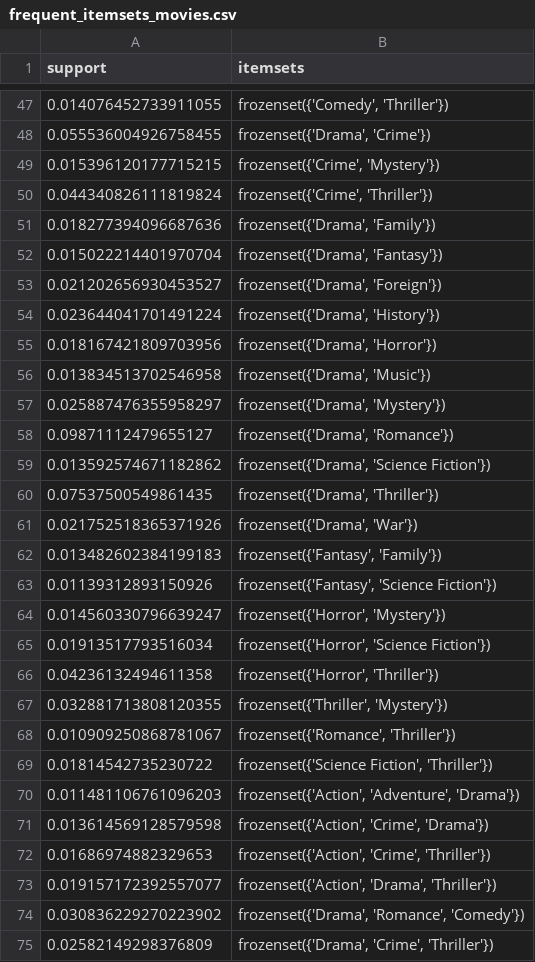
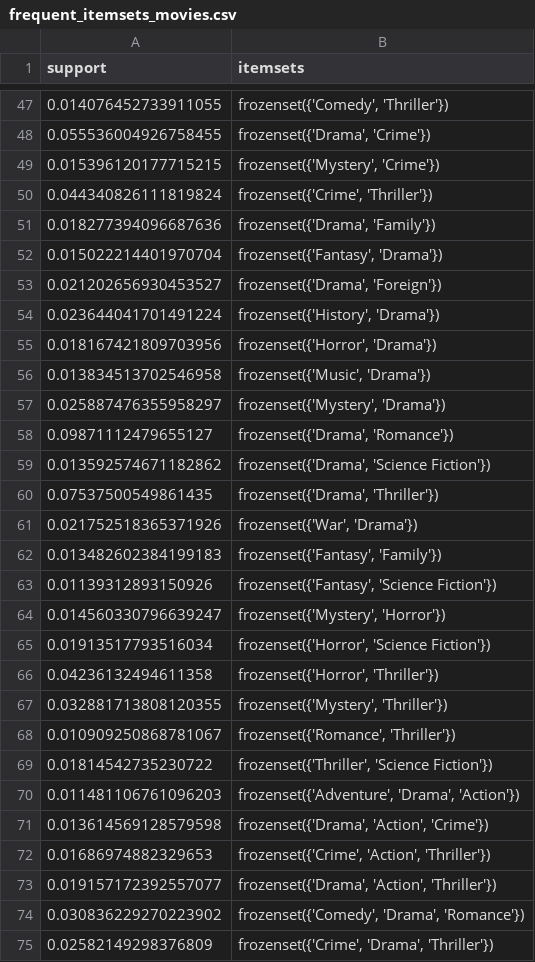
Before and after one commit to doo0ooG/Business-Intelligence-Fourth-Homework-, a CSV file: data/frequent_itemsets_movies.csv, drawn as a sheet; only a part is shown, gaps mark what is left out; the diff covers the shown part only.

```diff
--- a/data/frequent_itemsets_movies.csv
+++ b/data/frequent_itemsets_movies.csv
@@ -48,11 +48,11 @@ support,itemsets
 0.055536004926758455,"frozenset({'Drama', 'Crime'})"
-0.015396120177715215,"frozenset({'Crime', 'Mystery'})"
+0.015396120177715215,"frozenset({'Mystery', 'Crime'})"
 0.044340826111819824,"frozenset({'Crime', 'Thriller'})"
 0.018277394096687636,"frozenset({'Drama', 'Family'})"
-0.015022214401970704,"frozenset({'Drama', 'Fantasy'})"
+0.015022214401970704,"frozenset({'Fantasy', 'Drama'})"
 0.021202656930453527,"frozenset({'Drama', 'Foreign'})"
-0.023644041701491224,"frozenset({'Drama', 'History'})"
-0.018167421809703956,"frozenset({'Drama', 'Horror'})"
-0.013834513702546958,"frozenset({'Drama', 'Music'})"
-0.025887476355958297,"frozenset({'Drama', 'Mystery'})"
+0.023644041701491224,"frozenset({'History', 'Drama'})"
+0.018167421809703956,"frozenset({'Horror', 'Drama'})"
+0.013834513702546958,"frozenset({'Music', 'Drama'})"
+0.025887476355958297,"frozenset({'Mystery', 'Drama'})"
 0.09871112479655127,"frozenset({'Drama', 'Romance'})"
@@ -60,16 +60,16 @@ support,itemsets
 0.07537500549861435,"frozenset({'Drama', 'Thriller'})"
-0.021752518365371926,"frozenset({'Drama', 'War'})"
+0.021752518365371926,"frozenset({'War', 'Drama'})"
 0.013482602384199183,"frozenset({'Fantasy', 'Family'})"
 0.01139312893150926,"frozenset({'Fantasy', 'Science Fiction'})"
-0.014560330796639247,"frozenset({'Horror', 'Mystery'})"
+0.014560330796639247,"frozenset({'Mystery', 'Horror'})"
 0.01913517793516034,"frozenset({'Horror', 'Science Fiction'})"
 0.04236132494611358,"frozenset({'Horror', 'Thriller'})"
-0.032881713808120355,"frozenset({'Thriller', 'Mystery'})"
+0.032881713808120355,"frozenset({'Mystery', 'Thriller'})"
 0.010909250868781067,"frozenset({'Romance', 'Thriller'})"
-0.01814542735230722,"frozenset({'Science Fiction', 'Thriller'})"
-0.011481106761096203,"frozenset({'Action', 'Adventure', 'Drama'})"
-0.013614569128579598,"frozenset({'Action', 'Crime', 'Drama'})"
-0.01686974882329653,"frozenset({'Action', 'Crime', 'Thriller'})"
-0.019157172392557077,"frozenset({'Action', 'Drama', 'Thriller'})"
-0.030836229270223902,"frozenset({'Drama', 'Romance', 'Comedy'})"
-0.02582149298376809,"frozenset({'Drama', 'Crime', 'Thriller'})"
+0.01814542735230722,"frozenset({'Thriller', 'Science Fiction'})"
+0.011481106761096203,"frozenset({'Adventure', 'Drama', 'Action'})"
+0.013614569128579598,"frozenset({'Drama', 'Action', 'Crime'})"
+0.01686974882329653,"frozenset({'Crime', 'Action', 'Thriller'})"
+0.019157172392557077,"frozenset({'Drama', 'Action', 'Thriller'})"
+0.030836229270223902,"frozenset({'Comedy', 'Drama', 'Romance'})"
+0.02582149298376809,"frozenset({'Crime', 'Drama', 'Thriller'})"
```
Also changed, not shown: 16 edited cells elsewhere in this file, data/rules_movies_lift3.csv, 3 other files.
